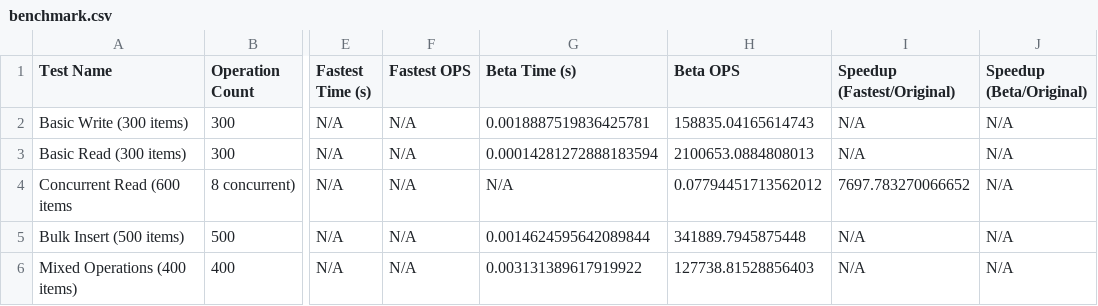
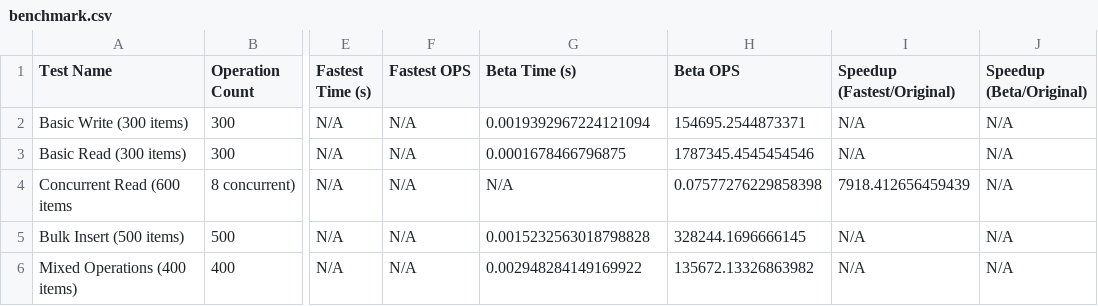
Before and after one commit to disnana/DictSQLite, a CSV file: others/benchmark/results/versions/beta_v2/benchmark.csv, drawn as a sheet; only a part is shown, gaps mark what is left out; the diff names each change by its address in the sheet, - before the commit and + after, or states it on an @@ line.

```diff
--- a/others/benchmark/results/versions/beta_v2/benchmark.csv
+++ b/others/benchmark/results/versions/beta_v2/benchmark.csv
-G2 (Beta Time (s)): 0.0018887519836425781
+G2 (Beta Time (s)): 0.0019392967224121094
-H2 (Beta OPS): 158835.04165614743
+H2 (Beta OPS): 154695.2544873371
-G3 (Beta Time (s)): 0.00014281272888183594
+G3 (Beta Time (s)): 0.0001678466796875
-H3 (Beta OPS): 2100653.0884808013
+H3 (Beta OPS): 1787345.4545454546
-H4 (Beta OPS): 0.07794451713562012
+H4 (Beta OPS): 0.07577276229858398
-I4 (Speedup (Fastest/Original)): 7697.783270066652
+I4 (Speedup (Fastest/Original)): 7918.412656459439
-G5 (Beta Time (s)): 0.0014624595642089844
+G5 (Beta Time (s)): 0.0015232563018798828
-H5 (Beta OPS): 341889.7945875448
+H5 (Beta OPS): 328244.1696666145
-G6 (Beta Time (s)): 0.003131389617919922
+G6 (Beta Time (s)): 0.002948284149169922
-H6 (Beta OPS): 127738.81528856403
+H6 (Beta OPS): 135672.13326863982
```
Also changed, not shown: 1 other file.
